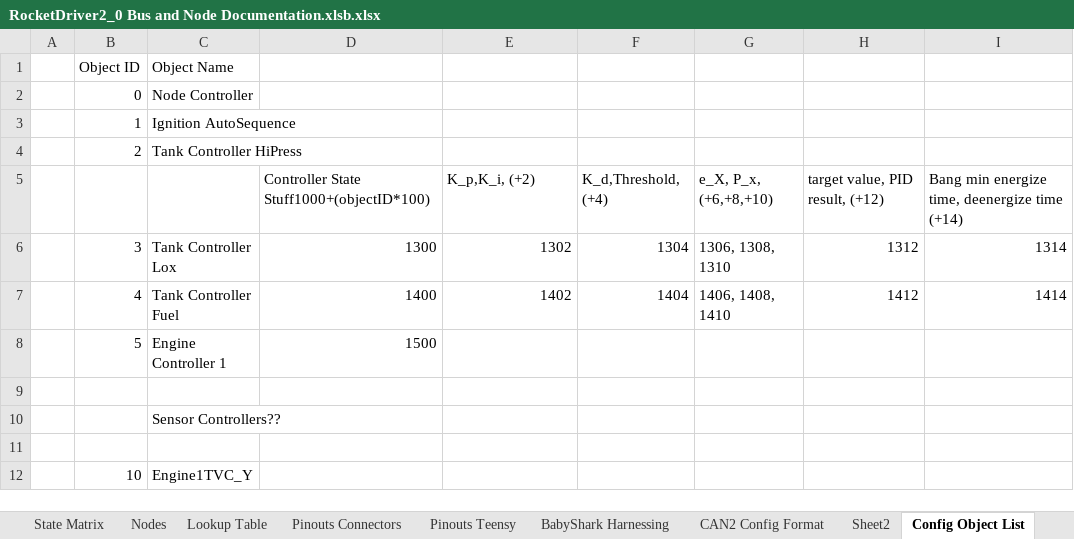
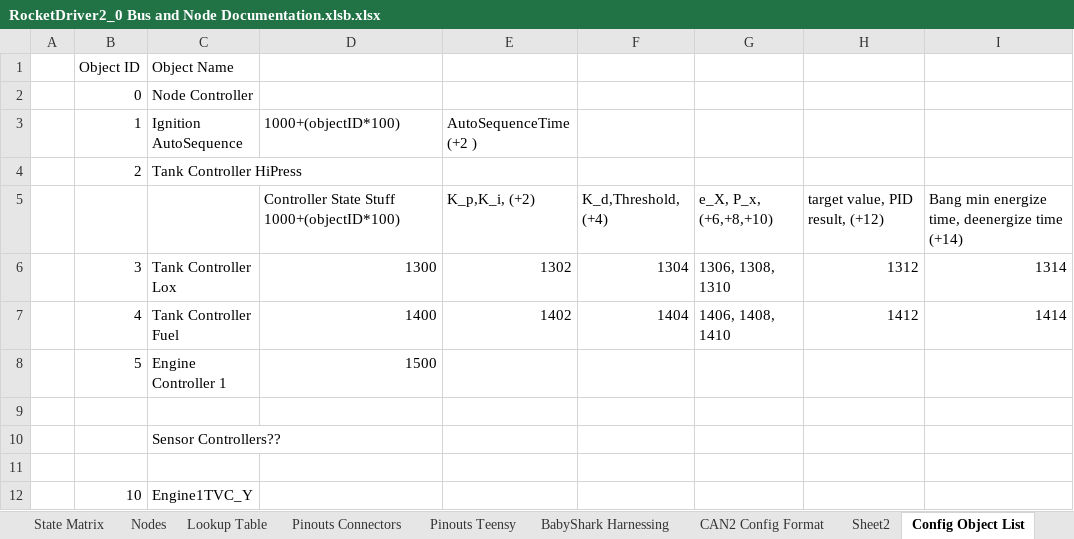
Before and after one commit to Beach-Launch-Team-CSULB/RocketDriver_V2_0, an Excel workbook: RocketDriver2_0 Bus and Node Documentation.xlsb.xlsx, sheet Config Object List, drawn as a sheet; only a part is shown; values as stored, in another font and other column widths than the file's, no borders; the diff names each change by its address in the sheet, - before the commit and + after, or states it on an @@ line.

Commit message:
new prop node state report

```diff
--- a/RocketDriver2_0 Bus and Node Documentation.xlsb.xlsx (sheet Config Object List)
+++ b/RocketDriver2_0 Bus and Node Documentation.xlsb.xlsx (sheet Config Object List)
-D3: (empty)
+D3: 1000+(objectID*100)
-E3: (empty)
+E3: AutoSequenceTime (+2 )
-D5 (1000+(objectID*100)): Controller State Stuff1000+(objectID*100)
+D5 (1000+(objectID*100)): Controller State Stuff 1000+(objectID*100)
```
Also changed, not shown: sheet CAN2 Config Format, sheet Sheet2, 3 other files.
